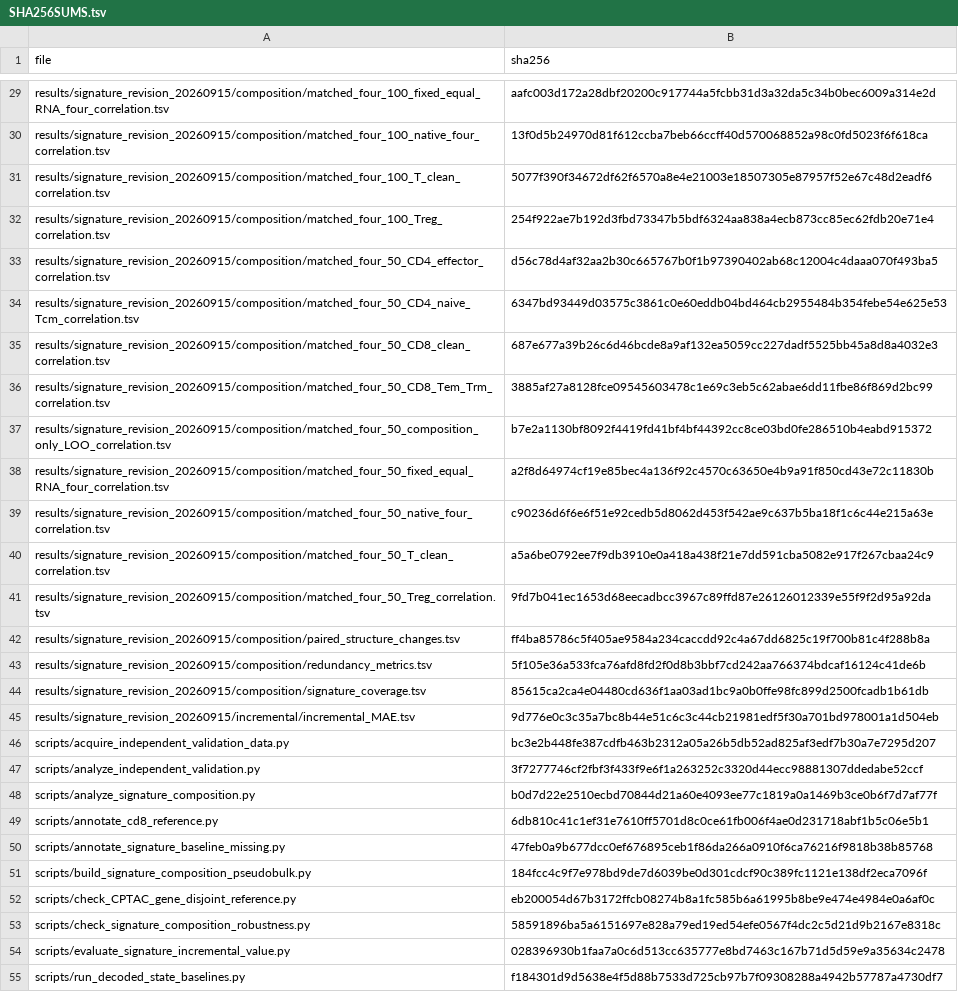
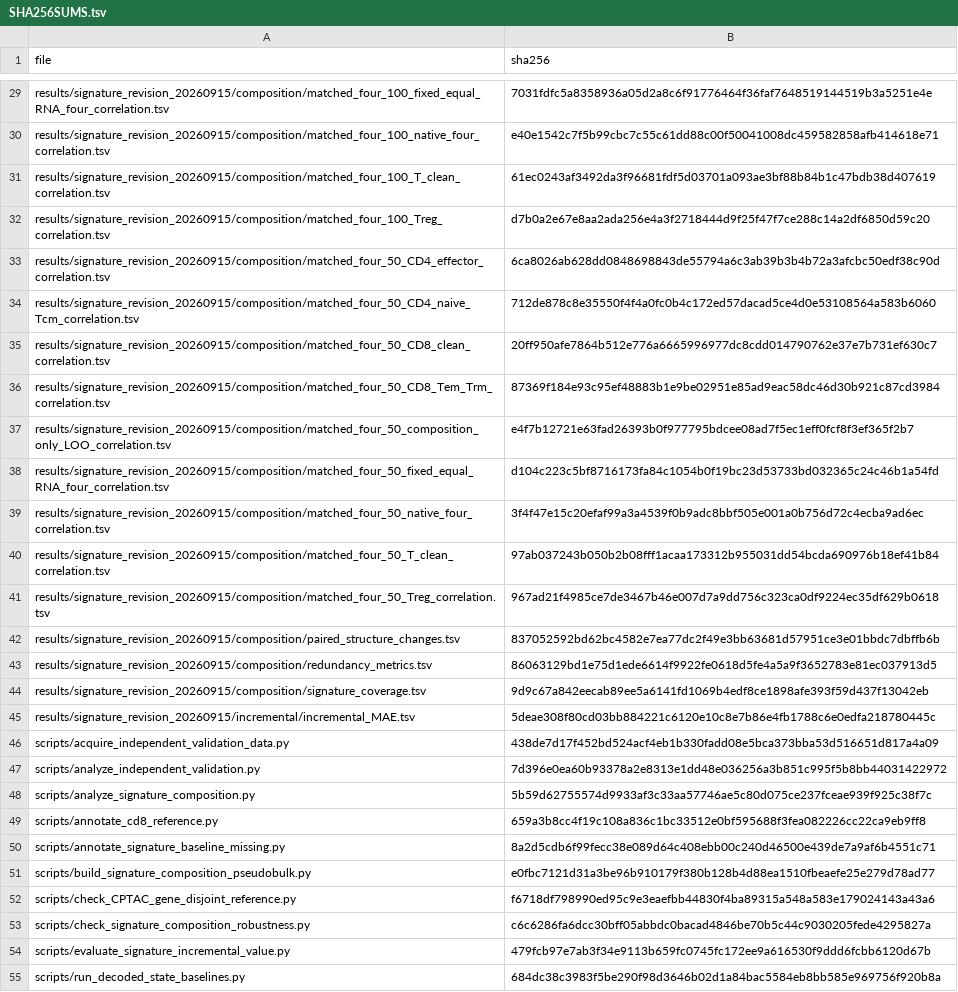
Before and after one commit to yanjingren97/HNSCC-shared-immune-axis, a TSV file: SHA256SUMS.tsv, drawn as a sheet; only a part is shown, gaps mark what is left out; the diff covers the shown part only; the diff names each change by its address in the sheet, - before the commit and + after, or states it on an @@ line.

```diff
--- a/SHA256SUMS.tsv
+++ b/SHA256SUMS.tsv
-B29 (sha256): aafc003d172a28dbf20200c917744a5fcbb31d3a32da5c34b0bec6009a314e2d
+B29 (sha256): 7031fdfc5a8358936a05d2a8c6f91776464f36faf7648519144519b3a5251e4e
-B30 (sha256): 13f0d5b24970d81f612ccba7beb66ccff40d570068852a98c0fd5023f6f618ca
+B30 (sha256): e40e1542c7f5b99cbc7c55c61dd88c00f50041008dc459582858afb414618e71
-B31 (sha256): 5077f390f34672df62f6570a8e4e21003e18507305e87957f52e67c48d2eadf6
+B31 (sha256): 61ec0243af3492da3f96681fdf5d03701a093ae3bf88b84b1c47bdb38d407619
-B32 (sha256): 254f922ae7b192d3fbd73347b5bdf6324aa838a4ecb873cc85ec62fdb20e71e4
+B32 (sha256): d7b0a2e67e8aa2ada256e4a3f2718444d9f25f47f7ce288c14a2df6850d59c20
-B33 (sha256): d56c78d4af32aa2b30c665767b0f1b97390402ab68c12004c4daaa070f493ba5
+B33 (sha256): 6ca8026ab628dd0848698843de55794a6c3ab39b3b4b72a3afcbc50edf38c90d
-B34 (sha256): 6347bd93449d03575c3861c0e60eddb04bd464cb2955484b354febe54e625e53
+B34 (sha256): 712de878c8e35550f4f4a0fc0b4c172ed57dacad5ce4d0e53108564a583b6060
-B35 (sha256): 687e677a39b26c6d46bcde8a9af132ea5059cc227dadf5525bb45a8d8a4032e3
+B35 (sha256): 20ff950afe7864b512e776a6665996977dc8cdd014790762e37e7b731ef630c7
-B36 (sha256): 3885af27a8128fce09545603478c1e69c3eb5c62abae6dd11fbe86f869d2bc99
+B36 (sha256): 87369f184e93c95ef48883b1e9be02951e85ad9eac58dc46d30b921c87cd3984
-B37 (sha256): b7e2a1130bf8092f4419fd41bf4bf44392cc8ce03bd0fe286510b4eabd915372
+B37 (sha256): e4f7b12721e63fad26393b0f977795bdcee08ad7f5ec1eff0fcf8f3ef365f2b7
-B38 (sha256): a2f8d64974cf19e85bec4a136f92c4570c63650e4b9a91f850cd43e72c11830b
+B38 (sha256): d104c223c5bf8716173fa84c1054b0f19bc23d53733bd032365c24c46b1a54fd
-B39 (sha256): c90236d6f6e6f51e92cedb5d8062d453f542ae9c637b5ba18f1c6c44e215a63e
+B39 (sha256): 3f4f47e15c20efaf99a3a4539f0b9adc8bbf505e001a0b756d72c4ecba9ad6ec
-B40 (sha256): a5a6be0792ee7f9db3910e0a418a438f21e7dd591cba5082e917f267cbaa24c9
+B40 (sha256): 97ab037243b050b2b08fff1acaa173312b955031dd54bcda690976b18ef41b84
-B41 (sha256): 9fd7b041ec1653d68eecadbcc3967c89ffd87e26126012339e55f9f2d95a92da
+B41 (sha256): 967ad21f4985ce7de3467b46e007d7a9dd756c323ca0df9224ec35df629b0618
-B42 (sha256): ff4ba85786c5f405ae9584a234caccdd92c4a67dd6825c19f700b81c4f288b8a
+B42 (sha256): 837052592bd62bc4582e7ea77dc2f49e3bb63681d57951ce3e01bbdc7dbffb6b
-B43 (sha256): 5f105e36a533fca76afd8fd2f0d8b3bbf7cd242aa766374bdcaf16124c41de6b
+B43 (sha256): 86063129bd1e75d1ede6614f9922fe0618d5fe4a5a9f3652783e81ec037913d5
-B44 (sha256): 85615ca2ca4e04480cd636f1aa03ad1bc9a0b0ffe98fc899d2500fcadb1b61db
+B44 (sha256): 9d9c67a842eecab89ee5a6141fd1069b4edf8ce1898afe393f59d437f13042eb
-B45 (sha256): 9d776e0c3c35a7bc8b44e51c6c3c44cb21981edf5f30a701bd978001a1d504eb
+B45 (sha256): 5deae308f80cd03bb884221c6120e10c8e7b86e4fb1788c6e0edfa218780445c
-B46 (sha256): bc3e2b448fe387cdfb463b2312a05a26b5db52ad825af3edf7b30a7e7295d207
+B46 (sha256): 438de7d17f452bd524acf4eb1b330fadd08e5bca373bba53d516651d817a4a09
-B47 (sha256): 3f7277746cf2fbf3f433f9e6f1a263252c3320d44ecc98881307ddedabe52ccf
+B47 (sha256): 7d396e0ea60b93378a2e8313e1dd48e036256a3b851c995f5b8bb44031422972
-B48 (sha256): b0d7d22e2510ecbd70844d21a60e4093ee77c1819a0a1469b3ce0b6f7d7af77f
+B48 (sha256): 5b59d62755574d9933af3c33aa57746ae5c80d075ce237fceae939f925c38f7c
-B49 (sha256): 6db810c41c1ef31e7610ff5701d8c0ce61fb006f4ae0d231718abf1b5c06e5b1
+B49 (sha256): 659a3b8cc4f19c108a836c1bc33512e0bf595688f3fea082226cc22ca9eb9ff8
-B50 (sha256): 47feb0a9b677dcc0ef676895ceb1f86da266a0910f6ca76216f9818b38b85768
+B50 (sha256): 8a2d5cdb6f99fecc38e089d64c408ebb00c240d46500e439de7a9af6b4551c71
-B51 (sha256): 184fcc4c9f7e978bd9de7d6039be0d301cdcf90c389fc1121e138df2eca7096f
+B51 (sha256): e0fbc7121d31a3be96b910179f380b128b4d88ea1510fbeaefe25e279d78ad77
-B52 (sha256): eb200054d67b3172ffcb08274b8a1fc585b6a61995b8be9e474e4984e0a6af0c
+B52 (sha256): f6718df798990ed95c9e3eaefbb44830f4ba89315a548a583e179024143a43a6
-B53 (sha256): 58591896ba5a6151697e828a79ed19ed54efe0567f4dc2c5d21d9b2167e8318c
+B53 (sha256): c6c6286fa6dcc30bff05abbdc0bacad4846be70b5c44c9030205fede4295827a
-B54 (sha256): 028396930b1faa7a0c6d513cc635777e8bd7463c167b71d5d59e9a35634c2478
+B54 (sha256): 479fcb97e7ab3f34e9113b659fc0745fc172ee9a616530f9ddd6fcbb6120d67b
-B55 (sha256): f184301d9d5638e4f5d88b7533d725cb97b7f09308288a4942b57787a4730df7
+B55 (sha256): 684dc38c3983f5be290f98d3646b02d1a84bac5584eb8bb585e969756f920b8a
```
Also changed, not shown: 29 edited cells elsewhere in this file.
